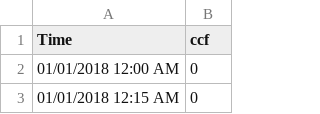
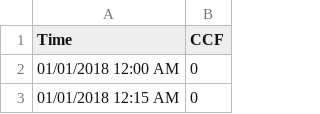
Before and after one commit to SSESLab/Campus-Decision-Tool, a CSV file: Gateway Gas 2018 - 0806.csv, drawn as a sheet; only a part is shown.

Commit message:
Update Gateway Gas 2018 - 0806.csv

```diff
--- a/Gateway Gas 2018 - 0806.csv
+++ b/Gateway Gas 2018 - 0806.csv
@@ -1,2 +1,2 @@
-Time,ccf
+Time,CCF
 01/01/2018 12:00 AM,0
```
